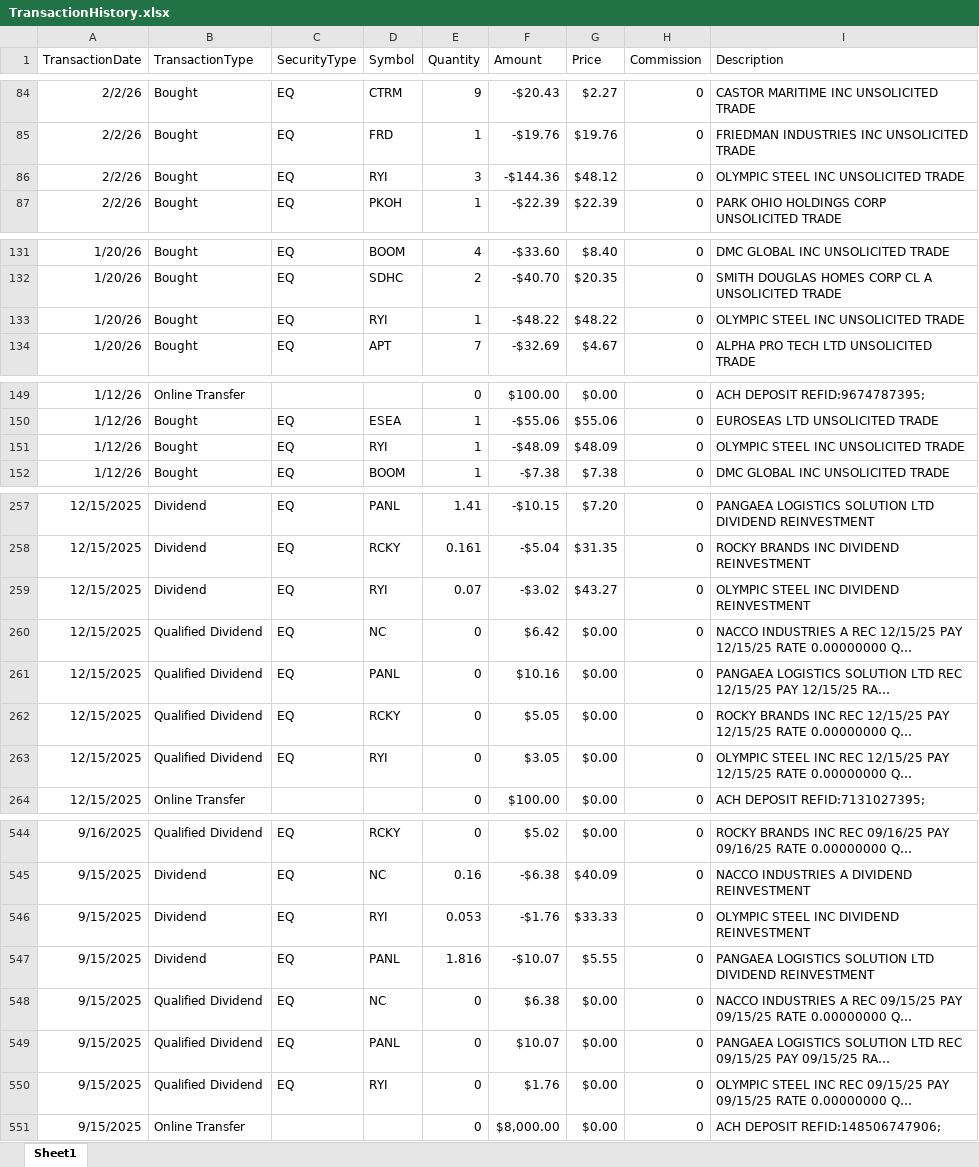
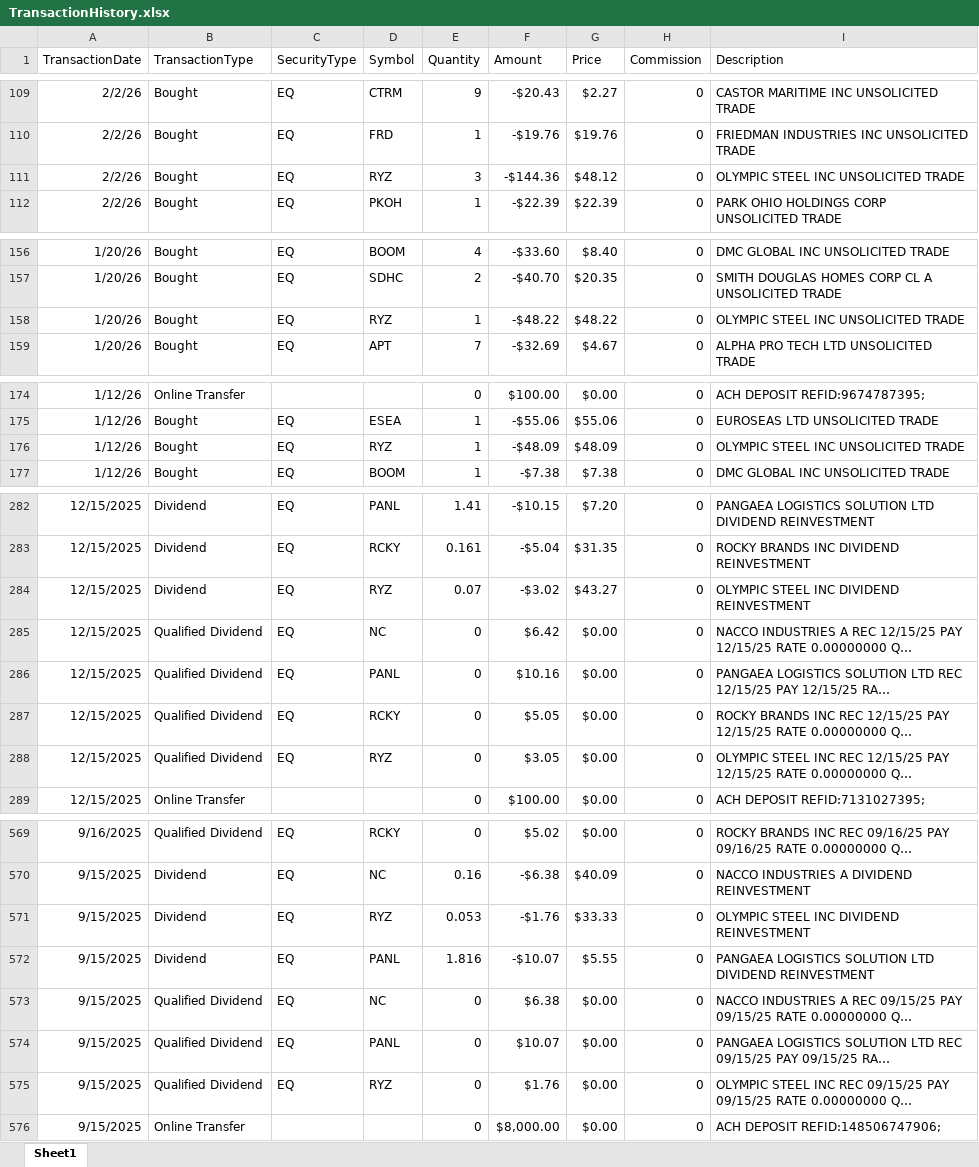
Before and after one commit to rickshilling/shadowPortfolio, an Excel workbook: TransactionHistory.xlsx, sheet Sheet1, drawn as a sheet; only a part is shown, gaps mark what is left out; long unchanged cells end in …; values as stored, in another font and other column widths than the file's, no borders; charts and pictures not drawn; addresses are those after the commit; the diff covers the shown part only; the diff names each change by its address in the sheet, - before the commit and + after, or states it on an @@ line.

```diff
--- a/TransactionHistory.xlsx (sheet Sheet1)
+++ b/TransactionHistory.xlsx (sheet Sheet1)
-D111 (Symbol): RYI
+D111 (Symbol): RYZ
-D158 (Symbol): RYI
+D158 (Symbol): RYZ
-D176 (Symbol): RYI
+D176 (Symbol): RYZ
-D284 (Symbol): RYI
+D284 (Symbol): RYZ
-D288 (Symbol): RYI
+D288 (Symbol): RYZ
-D571 (Symbol): RYI
+D571 (Symbol): RYZ
-D575 (Symbol): RYI
+D575 (Symbol): RYZ
```
Also changed, not shown: 25 added rows and 15 edited cells elsewhere in this sheet, formulas that keep their value, AAII.xlsx, 1 other file.
